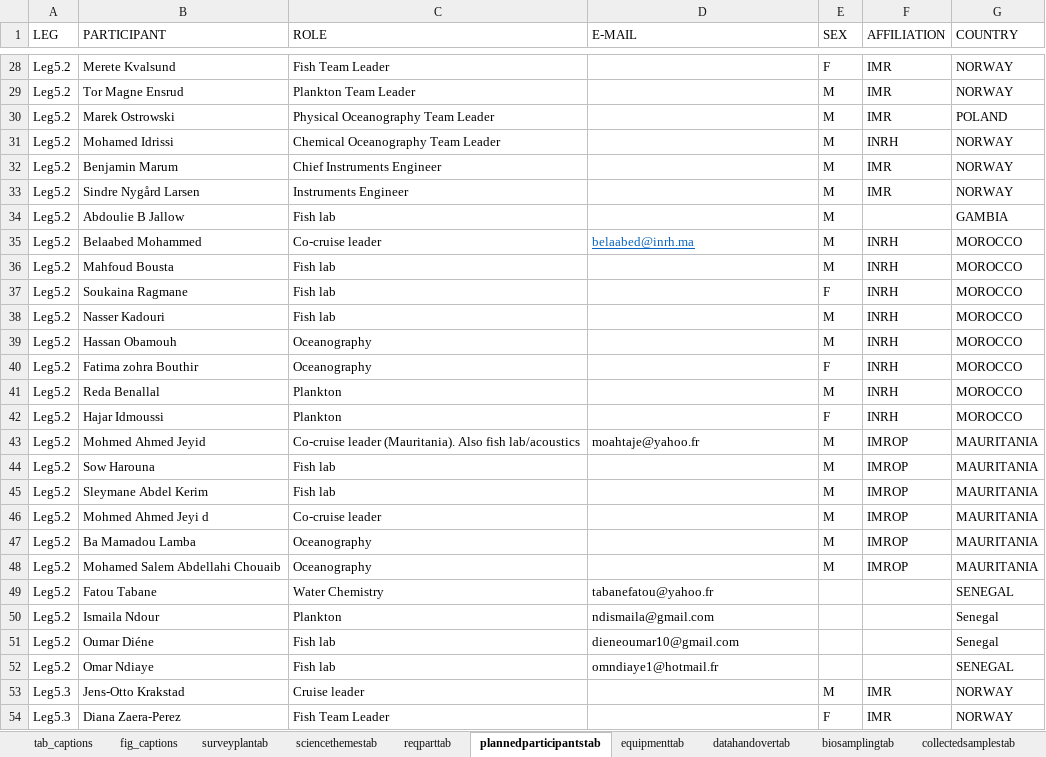
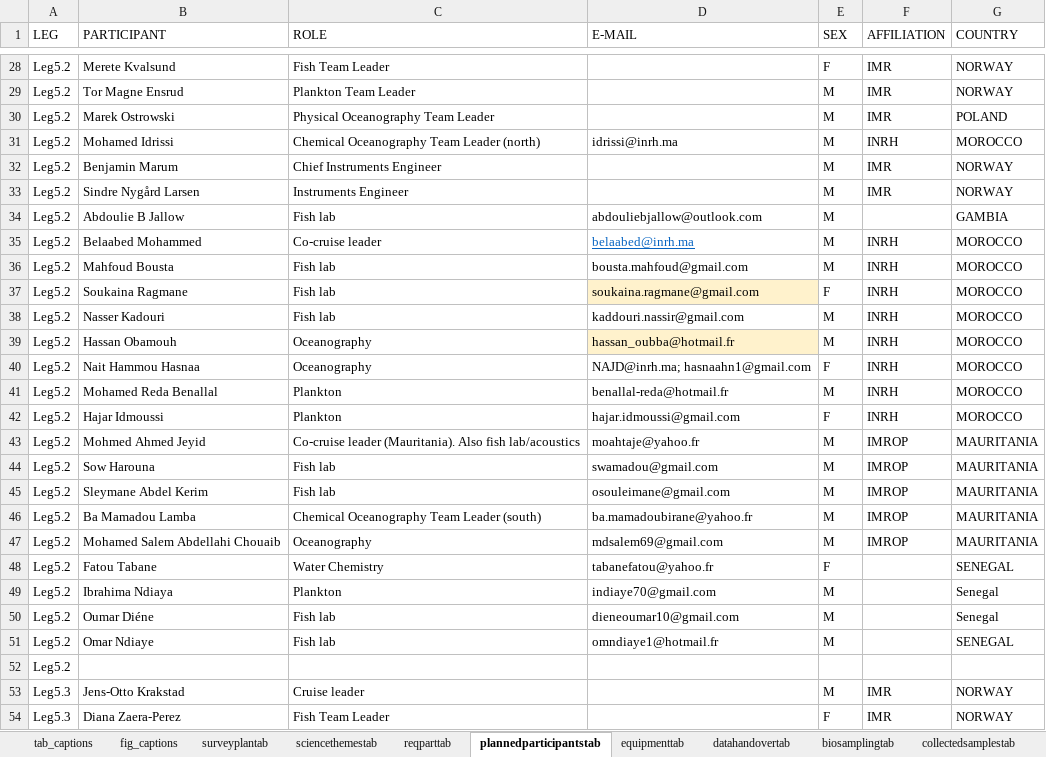
Before and after one commit to niknikos/SailingOrdersDFN, an Excel workbook: _tables/input_dataframes.xlsx, sheet plannedparticipantstab, drawn as a sheet; only a part is shown, gaps mark what is left out; values as stored, in another font and other column widths than the file's, no borders; removed rows and columns are numbered as before the commit, all else as after; the diff names each change by its address in the sheet, - before the commit and + after, or states it on an @@ line.

```diff
--- a/_tables/input_dataframes.xlsx (sheet plannedparticipantstab)
+++ b/_tables/input_dataframes.xlsx (sheet plannedparticipantstab)
-C31 (ROLE): Chemical Oceanography Team Leader
+C31 (ROLE): Chemical Oceanography Team Leader (north)
-D31 (E-MAIL): (empty)
+D31 (E-MAIL): idrissi@inrh.ma
-G31 (COUNTRY): NORWAY
+G31 (COUNTRY): MOROCCO
-D34 (E-MAIL): (empty)
+D34 (E-MAIL): abdouliebjallow@outlook.com
-D36 (E-MAIL): (empty)
+D36 (E-MAIL): bousta.mahfoud@gmail.com
-D37 (E-MAIL): (empty)
+D37 (E-MAIL): soukaina.ragmane@gmail.com
-D37 fill: none
+D37 fill: #FFF2CC
-D38 (E-MAIL): (empty)
+D38 (E-MAIL): kaddouri.nassir@gmail.com
-D39 (E-MAIL): (empty)
+D39 (E-MAIL): hassan_oubba@hotmail.fr
-D39 fill: none
+D39 fill: #FFF2CC
-B40 (PARTICIPANT): Fatima zohra Bouthir
+B40 (PARTICIPANT): Nait Hammou Hasnaa
-D40 (E-MAIL): (empty)
+D40 (E-MAIL): NAJD@inrh.ma; hasnaahn1@gmail.com
-B41 (PARTICIPANT): Reda Benallal
+B41 (PARTICIPANT): Mohamed Reda Benallal
-D41 (E-MAIL): (empty)
+D41 (E-MAIL): benallal-reda@hotmail.fr
-D42 (E-MAIL): (empty)
+D42 (E-MAIL): hajar.idmoussi@gmail.com
-D44 (E-MAIL): (empty)
+D44 (E-MAIL): swamadou@gmail.com
-D45 (E-MAIL): (empty)
+D45 (E-MAIL): osouleimane@gmail.com
-row 46: Leg5.2 | Mohmed Ahmed Jeyi d | Co-cruise leader |  | M | IMROP | MAURITANIA
-C46 (ROLE): Oceanography
+C46 (ROLE): Chemical Oceanography Team Leader (south)
-D46 (E-MAIL): (empty)
+D46 (E-MAIL): ba.mamadoubirane@yahoo.fr
-D47 (E-MAIL): (empty)
+D47 (E-MAIL): mdsalem69@gmail.com
-E48 (SEX): (empty)
+E48 (SEX): F
-B49 (PARTICIPANT): Ismaila Ndour
+B49 (PARTICIPANT): Ibrahima Ndiaya
-D49 (E-MAIL): ndismaila@gmail.com
+D49 (E-MAIL): indiaye70@gmail.com
-E49:E51 (SEX): (empty)
+E49:E51 (SEX): M
+row 52: Leg5.2
```
Also changed, not shown: sheet fig_captions, 4 other files.
